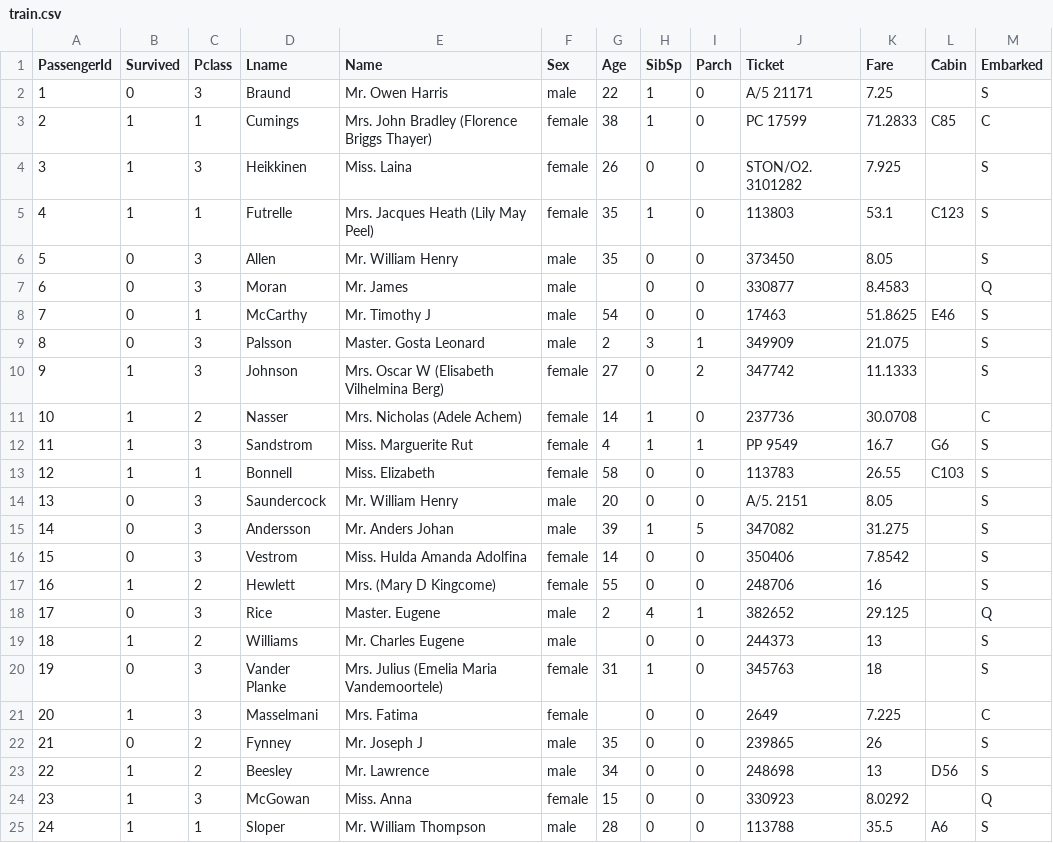
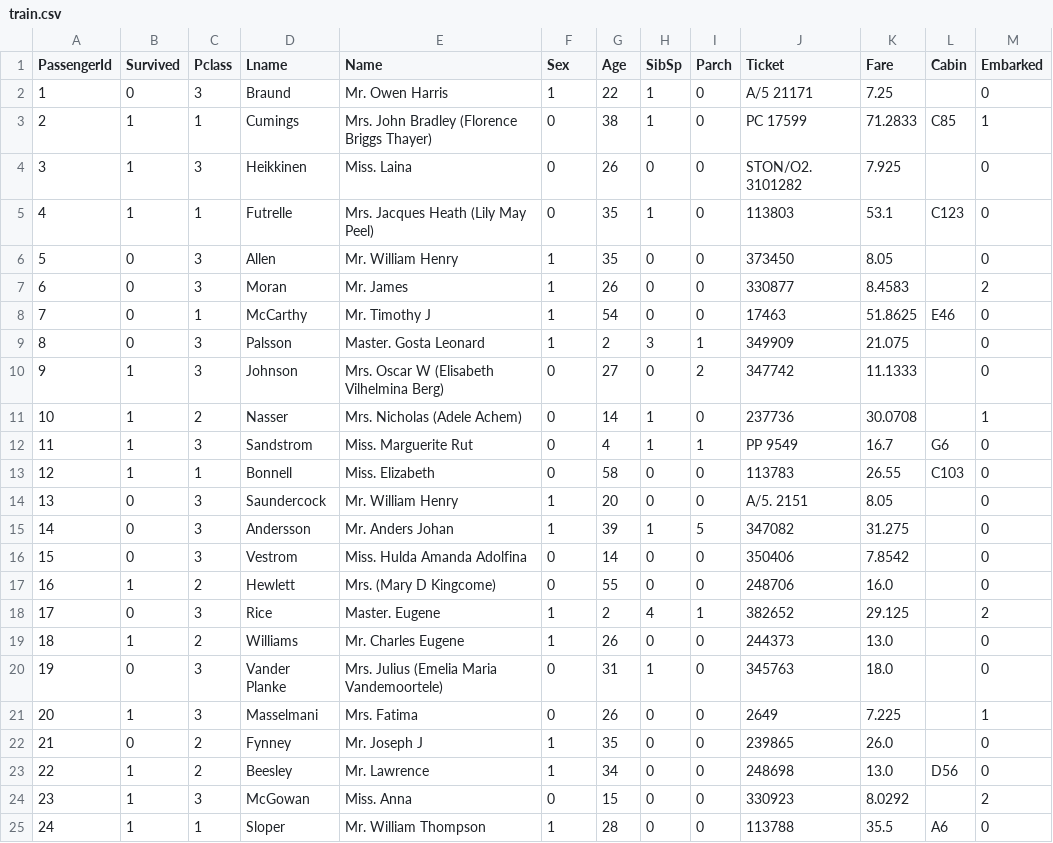
Before and after one commit to NeuralProg/Exo_Titanic, a CSV file: train.csv, drawn as a sheet; only a part is shown; the diff covers the shown part only.

```diff
--- a/train.csv
+++ b/train.csv
@@ -1,25 +1,25 @@
 PassengerId;Survived;Pclass;Lname;Name;Sex;Age;SibSp;Parch;Ticket;Fare;Cabin;Embarked
-1;0;3;Braund; Mr. Owen Harris;male;22;1;0;A/5 21171;7.25;;S
-2;1;1;Cumings; Mrs. John Bradley (Florence Briggs Thayer);female;38;1;0;PC 17599;71.2833;C85;C
-3;1;3;Heikkinen; Miss. Laina;female;26;0;0;STON/O2. 3101282;7.925;;S
-4;1;1;Futrelle; Mrs. Jacques Heath (Lily May Peel);female;35;1;0;113803;53.1;C123;S
-5;0;3;Allen; Mr. William Henry;male;35;0;0;373450;8.05;;S
-6;0;3;Moran; Mr. James;male;;0;0;330877;8.4583;;Q
-7;0;1;McCarthy; Mr. Timothy J;male;54;0;0;17463;51.8625;E46;S
-8;0;3;Palsson; Master. Gosta Leonard;male;2;3;1;349909;21.075;;S
-9;1;3;Johnson; Mrs. Oscar W (Elisabeth Vilhelmina Berg);female;27;0;2;347742;11.1333;;S
-10;1;2;Nasser; Mrs. Nicholas (Adele Achem);female;14;1;0;237736;30.0708;;C
-11;1;3;Sandstrom; Miss. Marguerite Rut;female;4;1;1;PP 9549;16.7;G6;S
-12;1;1;Bonnell; Miss. Elizabeth;female;58;0;0;113783;26.55;C103;S
-13;0;3;Saundercock; Mr. William Henry;male;20;0;0;A/5. 2151;8.05;;S
-14;0;3;Andersson; Mr. Anders Johan;male;39;1;5;347082;31.275;;S
-15;0;3;Vestrom; Miss. Hulda Amanda Adolfina;female;14;0;0;350406;7.8542;;S
-16;1;2;Hewlett; Mrs. (Mary D Kingcome) ;female;55;0;0;248706;16;;S
-17;0;3;Rice; Master. Eugene;male;2;4;1;382652;29.125;;Q
-18;1;2;Williams; Mr. Charles Eugene;male;;0;0;244373;13;;S
-19;0;3;Vander Planke; Mrs. Julius (Emelia Maria Vandemoortele);female;31;1;0;345763;18;;S
-20;1;3;Masselmani; Mrs. Fatima;female;;0;0;2649;7.225;;C
-21;0;2;Fynney; Mr. Joseph J;male;35;0;0;239865;26;;S
-22;1;2;Beesley; Mr. Lawrence;male;34;0;0;248698;13;D56;S
-23;1;3;McGowan; Miss. Anna;female;15;0;0;330923;8.0292;;Q
-24;1;1;Sloper; Mr. William Thompson;male;28;0;0;113788;35.5;A6;S
+1;0;3;Braund; Mr. Owen Harris;1;22;1;0;A/5 21171;7.25;;0
+2;1;1;Cumings; Mrs. John Bradley (Florence Briggs Thayer);0;38;1;0;PC 17599;71.2833;C85;1
+3;1;3;Heikkinen; Miss. Laina;0;26;0;0;STON/O2. 3101282;7.925;;0
+4;1;1;Futrelle; Mrs. Jacques Heath (Lily May Peel);0;35;1;0;113803;53.1;C123;0
+5;0;3;Allen; Mr. William Henry;1;35;0;0;373450;8.05;;0
+6;0;3;Moran; Mr. James;1;26;0;0;330877;8.4583;;2
+7;0;1;McCarthy; Mr. Timothy J;1;54;0;0;17463;51.8625;E46;0
+8;0;3;Palsson; Master. Gosta Leonard;1;2;3;1;349909;21.075;;0
+9;1;3;Johnson; Mrs. Oscar W (Elisabeth Vilhelmina Berg);0;27;0;2;347742;11.1333;;0
+10;1;2;Nasser; Mrs. Nicholas (Adele Achem);0;14;1;0;237736;30.0708;;1
+11;1;3;Sandstrom; Miss. Marguerite Rut;0;4;1;1;PP 9549;16.7;G6;0
+12;1;1;Bonnell; Miss. Elizabeth;0;58;0;0;113783;26.55;C103;0
+13;0;3;Saundercock; Mr. William Henry;1;20;0;0;A/5. 2151;8.05;;0
+14;0;3;Andersson; Mr. Anders Johan;1;39;1;5;347082;31.275;;0
+15;0;3;Vestrom; Miss. Hulda Amanda Adolfina;0;14;0;0;350406;7.8542;;0
+16;1;2;Hewlett; Mrs. (Mary D Kingcome) ;0;55;0;0;248706;16.0;;0
+17;0;3;Rice; Master. Eugene;1;2;4;1;382652;29.125;;2
+18;1;2;Williams; Mr. Charles Eugene;1;26;0;0;244373;13.0;;0
+19;0;3;Vander Planke; Mrs. Julius (Emelia Maria Vandemoortele);0;31;1;0;345763;18.0;;0
+20;1;3;Masselmani; Mrs. Fatima;0;26;0;0;2649;7.225;;1
+21;0;2;Fynney; Mr. Joseph J;1;35;0;0;239865;26.0;;0
+22;1;2;Beesley; Mr. Lawrence;1;34;0;0;248698;13.0;D56;0
+23;1;3;McGowan; Miss. Anna;0;15;0;0;330923;8.0292;;2
+24;1;1;Sloper; Mr. William Thompson;1;28;0;0;113788;35.5;A6;0
```
Also changed, not shown: 131 edited cells elsewhere in this file, test.csv, 6 other files.
